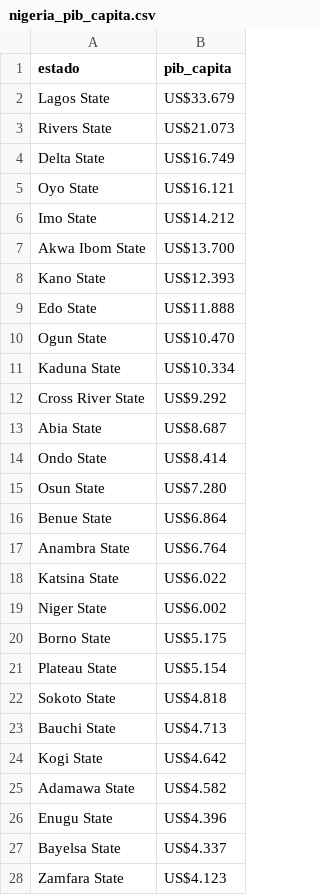
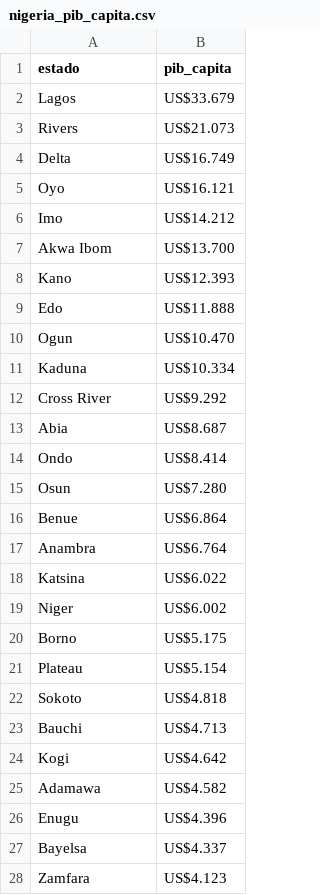
Before and after one commit to Ciarzi/DP3_GP1, a CSV file: datasets/own_data/nigeria_pib_capita.csv, drawn as a sheet; only a part is shown; the diff covers the shown part only.

Commit message:
cambio en el csv de pib per capita

```diff
--- a/datasets/own_data/nigeria_pib_capita.csv
+++ b/datasets/own_data/nigeria_pib_capita.csv
@@ -1,28 +1,28 @@
 estado,pib_capita
-Lagos State,US$33.679
-Rivers State,US$21.073
-Delta State,US$16.749
-Oyo State,US$16.121
-Imo State,US$14.212
-Akwa Ibom State,US$13.700
-Kano State,US$12.393
-Edo State,US$11.888
-Ogun State,US$10.470
-Kaduna State,US$10.334
-Cross River State,US$9.292
-Abia State,US$8.687
-Ondo State,US$8.414
-Osun State,US$7.280
-Benue State,US$6.864
-Anambra State,US$6.764
-Katsina State,US$6.022
-Niger State,US$6.002
-Borno State,US$5.175
-Plateau State,US$5.154
-Sokoto State,US$4.818
-Bauchi State,US$4.713
-Kogi State,US$4.642
-Adamawa State,US$4.582
-Enugu State,US$4.396
-Bayelsa State,US$4.337
-Zamfara State,US$4.123
+Lagos,US$33.679
+Rivers,US$21.073
+Delta,US$16.749
+Oyo,US$16.121
+Imo,US$14.212
+Akwa Ibom,US$13.700
+Kano,US$12.393
+Edo,US$11.888
+Ogun,US$10.470
+Kaduna,US$10.334
+Cross River,US$9.292
+Abia,US$8.687
+Ondo,US$8.414
+Osun,US$7.280
+Benue,US$6.864
+Anambra,US$6.764
+Katsina,US$6.022
+Niger,US$6.002
+Borno,US$5.175
+Plateau,US$5.154
+Sokoto,US$4.818
+Bauchi,US$4.713
+Kogi,US$4.642
+Adamawa,US$4.582
+Enugu,US$4.396
+Bayelsa,US$4.337
+Zamfara,US$4.123
```
Also changed, not shown: 9 edited cells elsewhere in this file.
